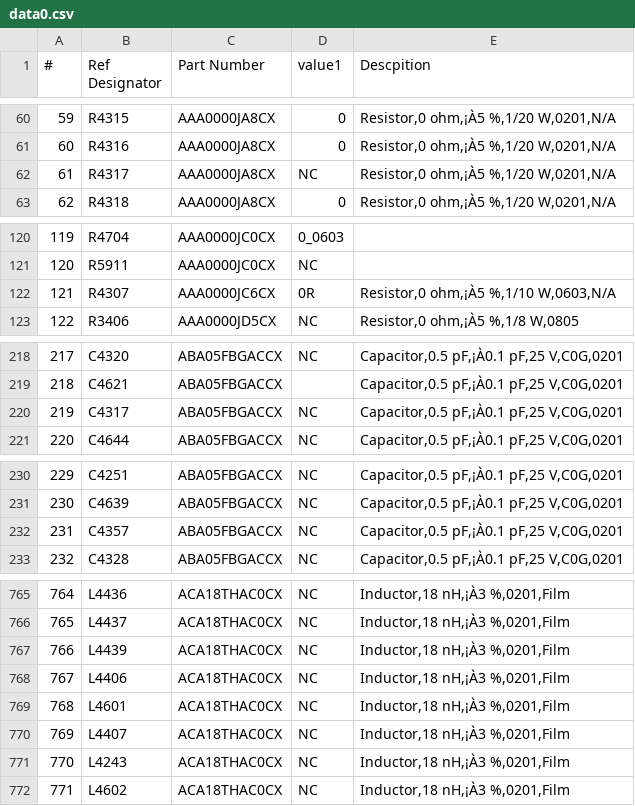
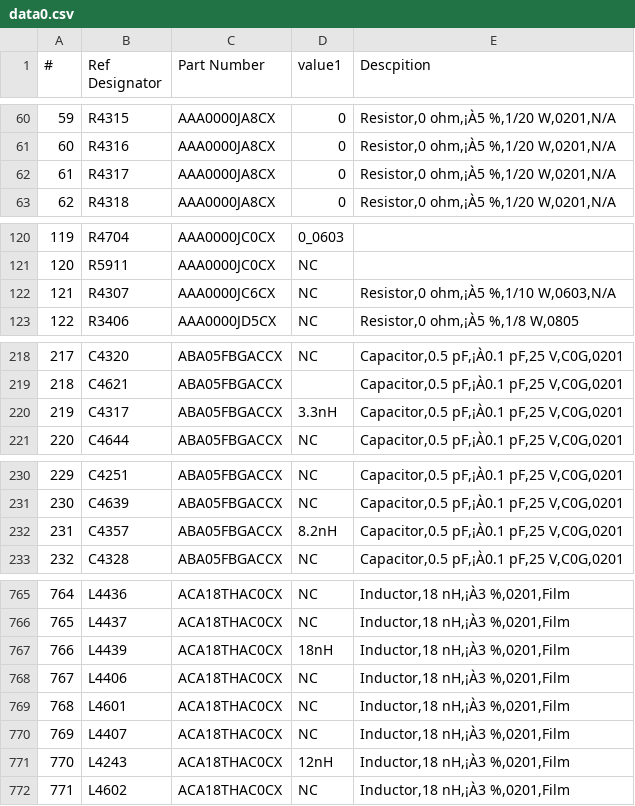
Before and after one commit to hulllo/bomcomparenew, a CSV file: data0.csv, drawn as a sheet; only a part is shown, gaps mark what is left out; the diff covers the shown part only.

```diff
--- a/data0.csv
+++ b/data0.csv
@@ -61,3 +61,3 @@
 60,R4316,AAA0000JA8CX,0,"Resistor,0 ohm,¡À5 %,1/20 W,0201,N/A"
-61,R4317,AAA0000JA8CX,NC,"Resistor,0 ohm,¡À5 %,1/20 W,0201,N/A"
+61,R4317,AAA0000JA8CX,0,"Resistor,0 ohm,¡À5 %,1/20 W,0201,N/A"
 62,R4318,AAA0000JA8CX,0,"Resistor,0 ohm,¡À5 %,1/20 W,0201,N/A"
@@ -121,3 +121,3 @@
 120,R5911,AAA0000JC0CX,NC,
-121,R4307,AAA0000JC6CX,0R,"Resistor,0 ohm,¡À5 %,1/10 W,0603,N/A"
+121,R4307,AAA0000JC6CX,NC,"Resistor,0 ohm,¡À5 %,1/10 W,0603,N/A"
 122,R3406,AAA0000JD5CX,NC,"Resistor,0 ohm,¡À5 %,1/8 W,0805"
@@ -219,3 +219,3 @@
 218,C4621,ABA05FBGACCX,,"Capacitor,0.5 pF,¡À0.1 pF,25 V,C0G,0201"
-219,C4317,ABA05FBGACCX,NC,"Capacitor,0.5 pF,¡À0.1 pF,25 V,C0G,0201"
+219,C4317,ABA05FBGACCX,3.3nH,"Capacitor,0.5 pF,¡À0.1 pF,25 V,C0G,0201"
 220,C4644,ABA05FBGACCX,NC,"Capacitor,0.5 pF,¡À0.1 pF,25 V,C0G,0201"
@@ -231,3 +231,3 @@
 230,C4639,ABA05FBGACCX,NC,"Capacitor,0.5 pF,¡À0.1 pF,25 V,C0G,0201"
-231,C4357,ABA05FBGACCX,NC,"Capacitor,0.5 pF,¡À0.1 pF,25 V,C0G,0201"
+231,C4357,ABA05FBGACCX,8.2nH,"Capacitor,0.5 pF,¡À0.1 pF,25 V,C0G,0201"
 232,C4328,ABA05FBGACCX,NC,"Capacitor,0.5 pF,¡À0.1 pF,25 V,C0G,0201"
@@ -766,3 +766,3 @@
 765,L4437,ACA18THAC0CX,NC,"Inductor,18 nH,¡À3 %,0201,Film"
-766,L4439,ACA18THAC0CX,NC,"Inductor,18 nH,¡À3 %,0201,Film"
+766,L4439,ACA18THAC0CX,18nH,"Inductor,18 nH,¡À3 %,0201,Film"
 767,L4406,ACA18THAC0CX,NC,"Inductor,18 nH,¡À3 %,0201,Film"
@@ -770,3 +770,3 @@
 769,L4407,ACA18THAC0CX,NC,"Inductor,18 nH,¡À3 %,0201,Film"
-770,L4243,ACA18THAC0CX,NC,"Inductor,18 nH,¡À3 %,0201,Film"
+770,L4243,ACA18THAC0CX,12nH,"Inductor,18 nH,¡À3 %,0201,Film"
 771,L4602,ACA18THAC0CX,NC,"Inductor,18 nH,¡À3 %,0201,Film"
```
Also changed, not shown: 28 edited cells elsewhere in this file, data1.csv, 33 other files.
